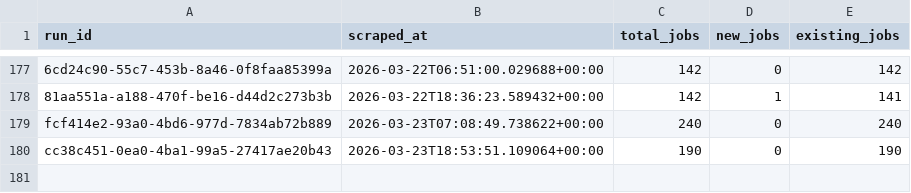
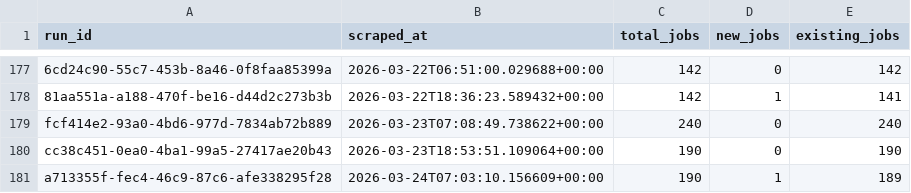
Before and after one commit to tanprabhu/job-market-pulse, a CSV file: data/processed/run_job_info.csv, drawn as a sheet; only a part is shown, gaps mark what is left out.

```diff
--- a/data/processed/run_job_info.csv
+++ b/data/processed/run_job_info.csv
@@ -180 +180,2 @@ fcf414e2-93a0-4bd6-977d-7834ab72b889,2026-03-23T07:08:49.738622+00:00,240,0,240
 cc38c451-0ea0-4ba1-99a5-27417ae20b43,2026-03-23T18:53:51.109064+00:00,190,0,190
+a713355f-fec4-46c9-87c6-afe338295f28,2026-03-24T07:03:10.156609+00:00,190,1,189
```
Also changed, not shown: data/meta/scrape_runs.csv, data/processed/data_clean.csv, 1 other file.
